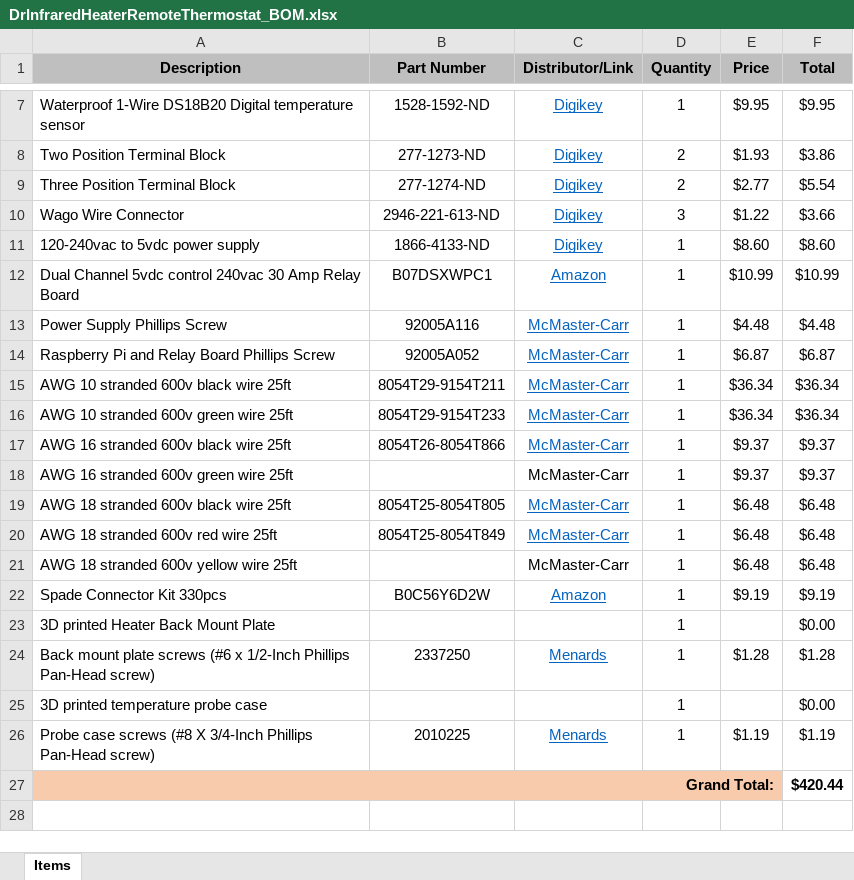
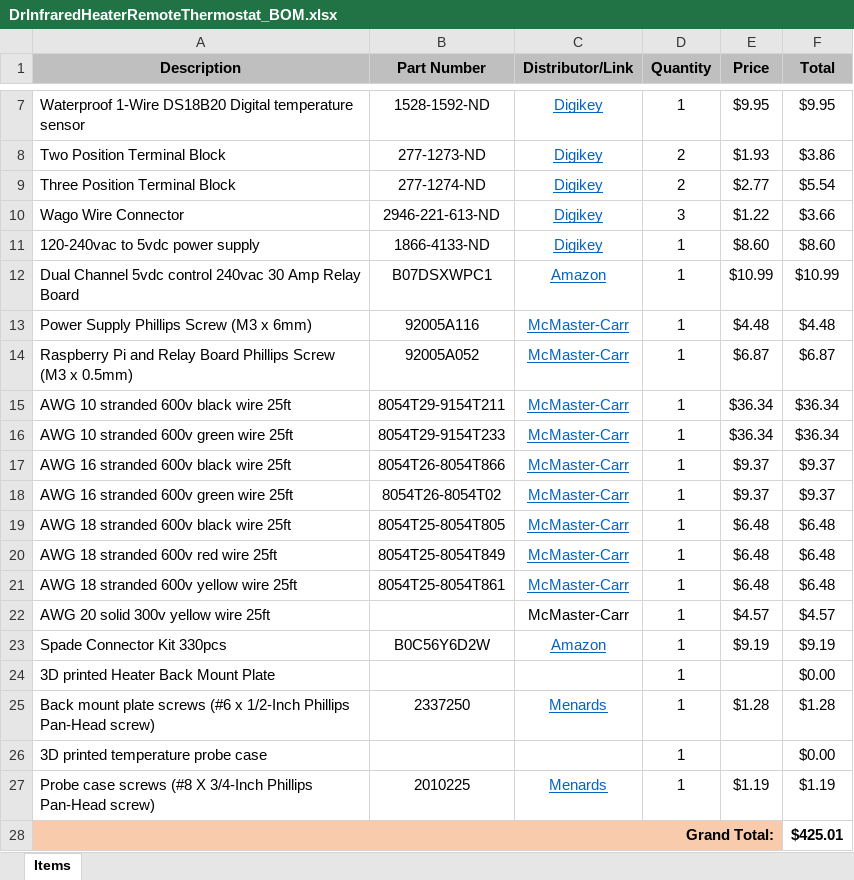
Before and after one commit to TalynP/DrInfraredHeaterRemoteThermostat_NODERED, an Excel workbook: ReadMeAssets/DrInfraredHeaterRemoteThermostat_BOM.xlsx, sheet Items, drawn as a sheet; only a part is shown, gaps mark what is left out; values as stored, in another font and other column widths than the file's, no borders; addresses are those after the commit; the diff names each change by its address in the sheet, - before the commit and + after, or states it on an @@ line.

Commit message:
BOM updated with AWG 20 solid core.

```diff
--- a/ReadMeAssets/DrInfraredHeaterRemoteThermostat_BOM.xlsx (sheet Items)
+++ b/ReadMeAssets/DrInfraredHeaterRemoteThermostat_BOM.xlsx (sheet Items)
-A13 (Description): Power Supply Phillips Screw
+A13 (Description): Power Supply Phillips Screw (M3 x 6mm)
-A14 (Description): …Phillips Screw
+A14 (Description): …Phillips Screw (M3 x 0.5mm)
-B18 (Part Number): (empty)
+B18 (Part Number): 8054T26-8054T02
@@ C18 underline: off → on, text colour: black → #0563C1 @@
-B21 (Part Number): (empty)
+B21 (Part Number): 8054T25-8054T861
@@ C21 underline: off → on, text colour: black → #0563C1 @@
+row 22: AWG 20 solid 300v yellow wire 25ft |  | McMaster-Carr | 1 | $4.57 | $4.57
-F28 (Total): $420.44
+F28 (Total): $425.01
```
Also changed, not shown: formulas that keep their value.
